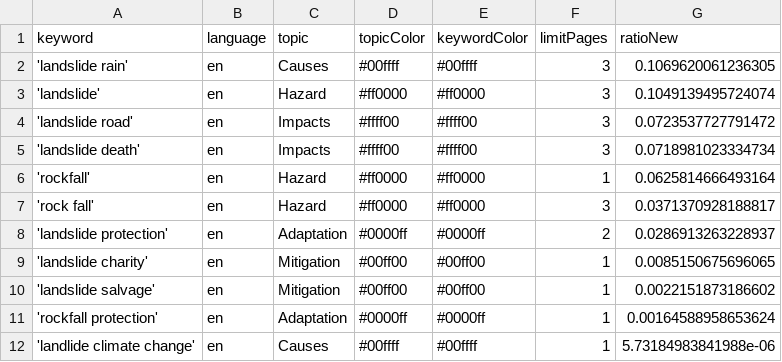
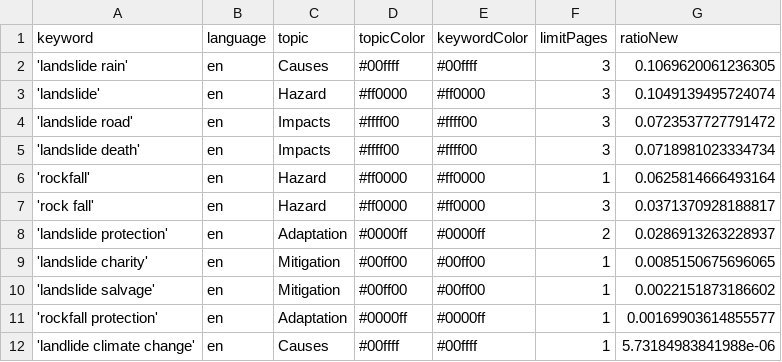
Before and after one commit to celiapi-news/landslideIsComing, a CSV file: keywords.csv, drawn as a sheet.

Commit message:
Commit from GitHub Actions (harvest:0.0)

```diff
--- a/keywords.csv
+++ b/keywords.csv
@@ -10,3 +10,3 @@ keyword,language,topic,topicColor,keywordColor,limitPages,ratioNew
 'landslide salvage',en,Mitigation,#00ff00,#00ff00,1,0.0022151873186602
-'rockfall protection',en,Adaptation,#0000ff,#0000ff,1,0.00164588958653624
+'rockfall protection',en,Adaptation,#0000ff,#0000ff,1,0.00169903614855577
 'landlide climate change',en,Causes,#00ffff,#00ffff,1,5.73184983841988e-06
```
